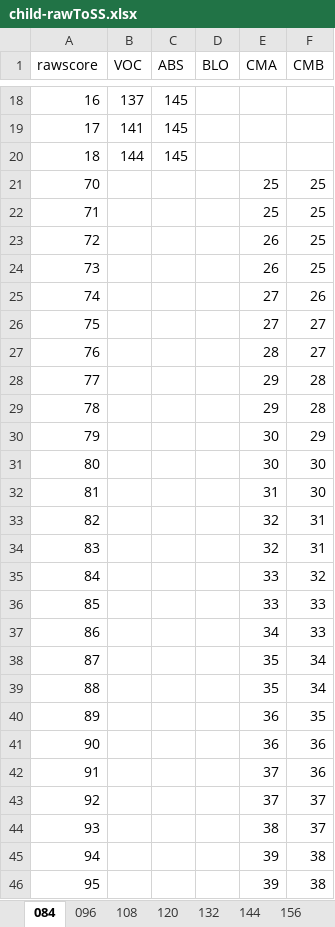
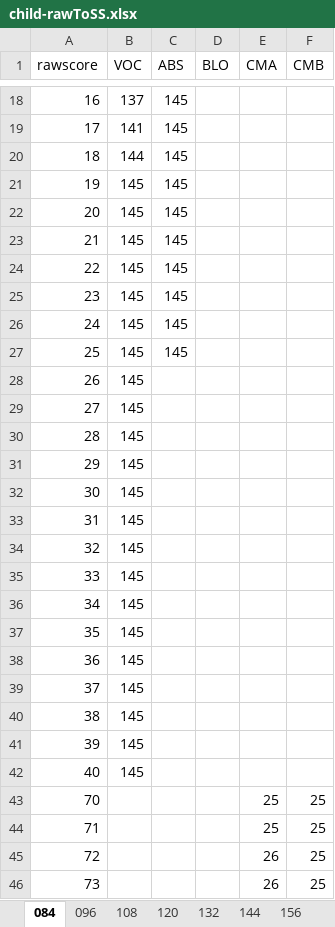
Before and after one commit to wpspublish-public/DSHerzberg-OES-INPUT-TABLES, an Excel workbook: INPUT-FILES/SHIPLEY/child-rawToSS.xlsx, sheet 084, drawn as a sheet; only a part is shown, gaps mark what is left out; the shorter side is filled out with more unchanged rows; values as stored, in another font and other column widths than the file's, no borders; the diff names each change by its address in the sheet, - before the commit and + after, or states it on an @@ line.

```diff
--- a/INPUT-FILES/SHIPLEY/child-rawToSS.xlsx (sheet 084)
+++ b/INPUT-FILES/SHIPLEY/child-rawToSS.xlsx (sheet 084)
+row 21: 19 | 145 | 145
+row 22: 20 | 145 | 145
+row 23: 21 | 145 | 145
+row 24: 22 | 145 | 145
+row 25: 23 | 145 | 145
+row 26: 24 | 145 | 145
+row 27: 25 | 145 | 145
+row 28: 26 | 145
+row 29: 27 | 145
+row 30: 28 | 145
+row 31: 29 | 145
+row 32: 30 | 145
+row 33: 31 | 145
+row 34: 32 | 145
+row 35: 33 | 145
+row 36: 34 | 145
+row 37: 35 | 145
+row 38: 36 | 145
+row 39: 37 | 145
+row 40: 38 | 145
+row 41: 39 | 145
+row 42: 40 | 145
```
Also changed, not shown: sheet 096, sheet 120, sheet 132, sheet 108, sheet 144, sheet 156, 1 more sheet, INPUT-FILES/SHIPLEY/CV68.xlsx, INPUT-FILES/SHIPLEY/adult-rawToSS.xlsx, 11 other files.
